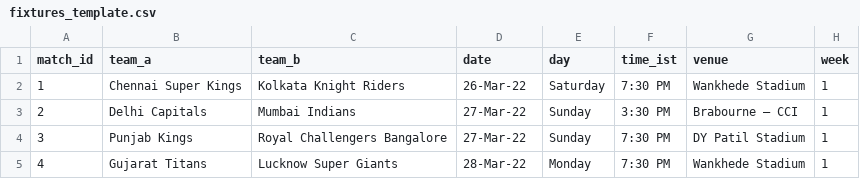
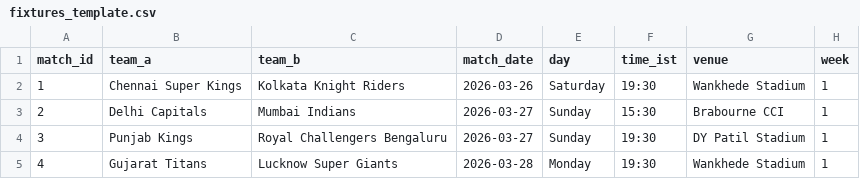
Before and after one commit to naikvinit/ipl-predictor, a CSV file: data/fixtures_template.csv, drawn as a sheet.

```diff
--- a/data/fixtures_template.csv
+++ b/data/fixtures_template.csv
@@ -1,5 +1,5 @@
-match_id,team_a,team_b,date,day,time_ist,venue,week
-1,Chennai Super Kings,Kolkata Knight Riders,26-Mar-22,Saturday,7:30 PM,Wankhede Stadium,1
-2,Delhi Capitals,Mumbai Indians,27-Mar-22,Sunday,3:30 PM,Brabourne – CCI,1
-3,Punjab Kings,Royal Challengers Bangalore,27-Mar-22,Sunday,7:30 PM,DY Patil Stadium,1
-4,Gujarat Titans,Lucknow Super Giants,28-Mar-22,Monday,7:30 PM,Wankhede Stadium,1
+match_id,team_a,team_b,match_date,day,time_ist,venue,week
+1,Chennai Super Kings,Kolkata Knight Riders,2026-03-26,Saturday,19:30,Wankhede Stadium,1
+2,Delhi Capitals,Mumbai Indians,2026-03-27,Sunday,15:30,Brabourne CCI,1
+3,Punjab Kings,Royal Challengers Bengaluru,2026-03-27,Sunday,19:30,DY Patil Stadium,1
+4,Gujarat Titans,Lucknow Super Giants,2026-03-28,Monday,19:30,Wankhede Stadium,1
```
Also changed, not shown: 14 other files.
